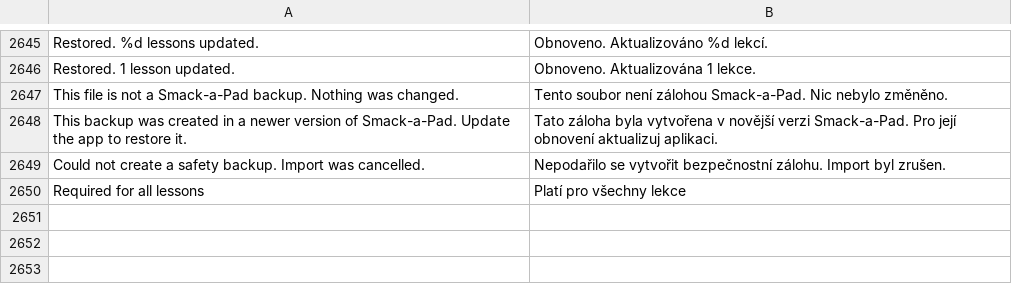
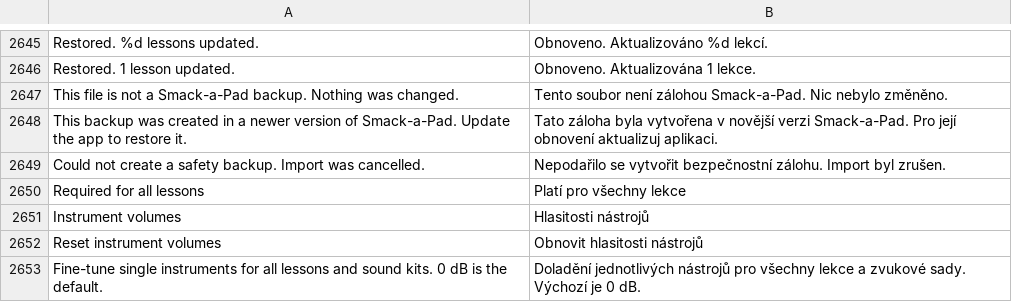
Before and after one commit to alkofolik/SmackAPad-iPad, a TSV file: SmackAPad/Resources/i18n/cs.tsv, drawn as a sheet; only a part is shown, gaps mark what is left out.

```diff
--- a/SmackAPad/Resources/i18n/cs.tsv
+++ b/SmackAPad/Resources/i18n/cs.tsv
@@ -2650 +2650,4 @@ Could not create a safety backup. Import was cancelled.	Nepodařilo se vytvořit
 Required for all lessons	Platí pro všechny lekce
+Instrument volumes	Hlasitosti nástrojů
+Reset instrument volumes	Obnovit hlasitosti nástrojů
+Fine-tune single instruments for all lessons and sound kits. 0 dB is the default.	Doladění jednotlivých nástrojů pro všechny lekce a zvukové sady. Výchozí je 0 dB.
```
Also changed, not shown: 13 other files.
